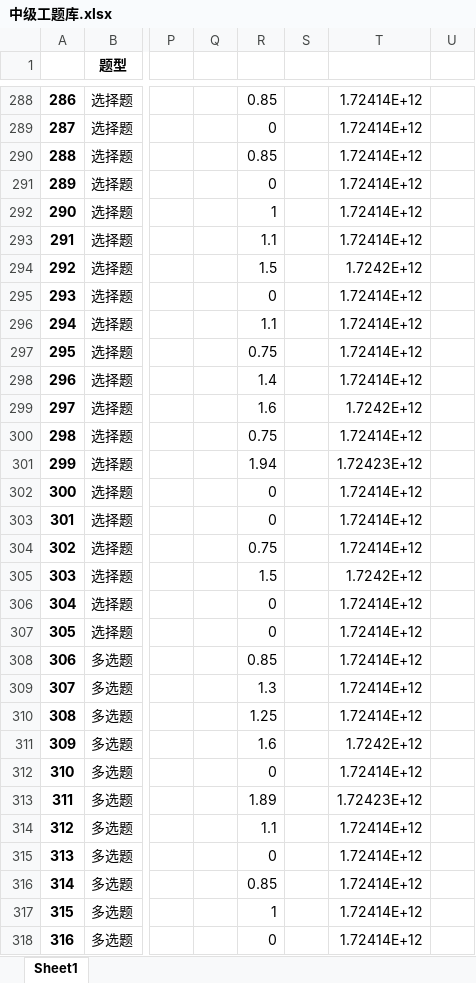
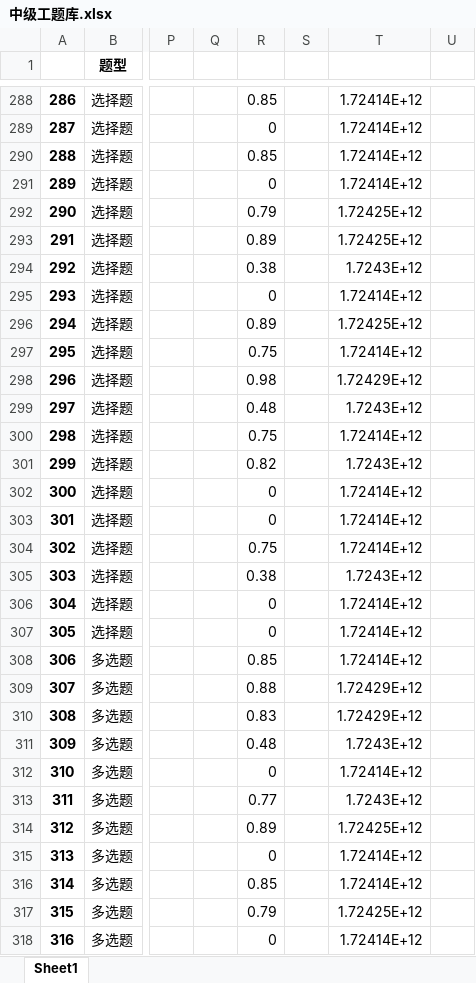
Before and after one commit to Disda-coding/SGCCKiller, an Excel workbook: target/classes/中级工题库.xlsx, sheet Sheet1, drawn as a sheet; only a part is shown, gaps mark what is left out; values as stored, in another font and other column widths than the file's, no borders; the diff covers the shown part only; the diff names each change by its address in the sheet, - before the commit and + after, or states it on an @@ line.

```diff
--- a/target/classes/中级工题库.xlsx (sheet Sheet1)
+++ b/target/classes/中级工题库.xlsx (sheet Sheet1)
-R292: 1
+R292: 0.79
-T292:T293: 1.72414E+12
+T292:T293: 1.72425E+12
-R293: 1.1
+R293: 0.89
-R294: 1.5
+R294: 0.38
-T294: 1.7242E+12
+T294: 1.7243E+12
-R296: 1.1
+R296: 0.89
-T296: 1.72414E+12
+T296: 1.72425E+12
-R298: 1.4
+R298: 0.98
-T298: 1.72414E+12
+T298: 1.72429E+12
-R299: 1.6
+R299: 0.48
-T299: 1.7242E+12
+T299: 1.7243E+12
-R301: 1.94
+R301: 0.82
-T301: 1.72423E+12
+T301: 1.7243E+12
-R305: 1.5
+R305: 0.38
-T305: 1.7242E+12
+T305: 1.7243E+12
-R309: 1.3
+R309: 0.88
-T309:T310: 1.72414E+12
+T309:T310: 1.72429E+12
-R310: 1.25
+R310: 0.83
-R311: 1.6
+R311: 0.48
-T311: 1.7242E+12
+T311: 1.7243E+12
-R313: 1.89
+R313: 0.77
-T313: 1.72423E+12
+T313: 1.7243E+12
-R314: 1.1
+R314: 0.89
-T314: 1.72414E+12
+T314: 1.72425E+12
-R317: 1
+R317: 0.79
-T317: 1.72414E+12
+T317: 1.72425E+12
```
Also changed, not shown: 504 edited cells elsewhere in this sheet, src/main/resources/中级工应知应会题库.xlsx, src/main/resources/中级工题库.xlsx, 3 other files.
